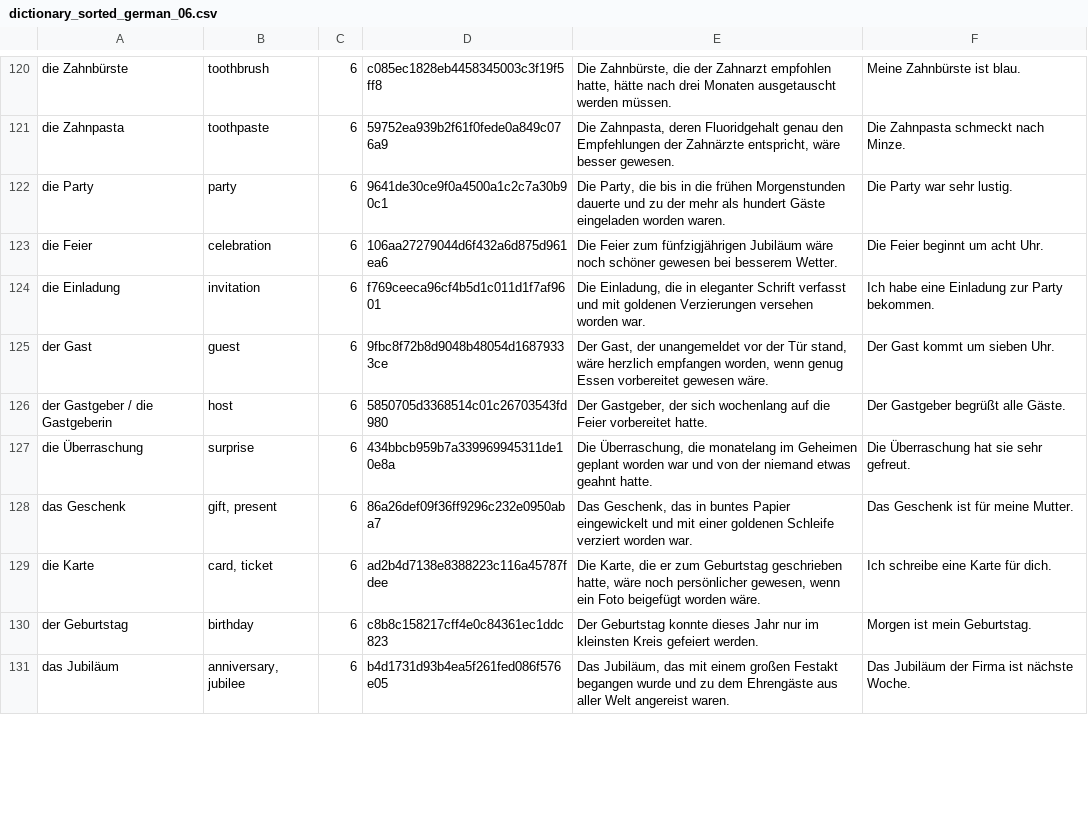
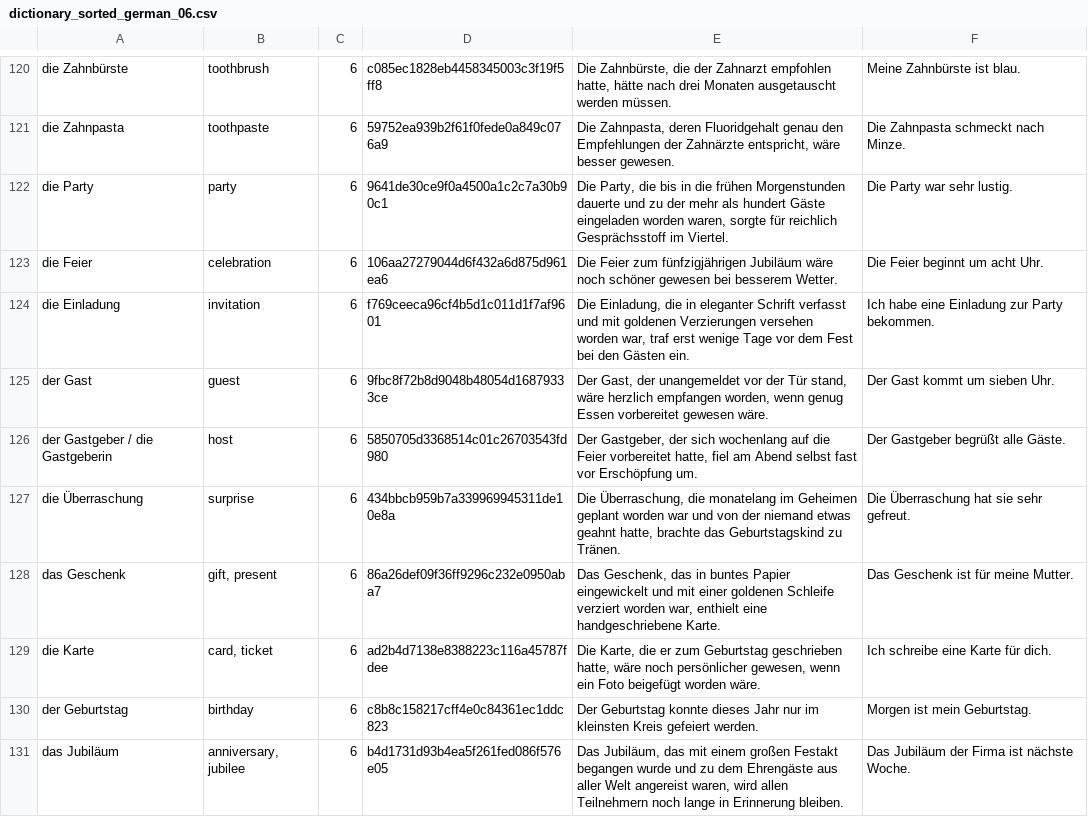
Before and after one commit to Wandersalamander/FrenchWordWizard, a CSV file: app/src/main/assets/german/dictionary_sorted_german_06.csv, drawn as a sheet; only a part is shown, gaps mark what is left out; the diff covers the shown part only.

```diff
--- a/app/src/main/assets/german/dictionary_sorted_german_06.csv
+++ b/app/src/main/assets/german/dictionary_sorted_german_06.csv
@@ -121,11 +121,11 @@ die Zahnbürste	toothbrush	6	c085ec1828eb4458345003c3f19f5ff8	Die Zahnbürste, d
 die Zahnpasta	toothpaste	6	59752ea939b2f61f0fede0a849c076a9	Die Zahnpasta, deren Fluoridgehalt genau den Empfehlungen der Zahnärzte entspricht, wäre besser gewesen.	Die Zahnpasta schmeckt nach Minze.
-die Party	party	6	9641de30ce9f0a4500a1c2c7a30b90c1	Die Party, die bis in die frühen Morgenstunden dauerte und zu der mehr als hundert Gäste eingeladen worden waren.	Die Party war sehr lustig.
+die Party	party	6	9641de30ce9f0a4500a1c2c7a30b90c1	Die Party, die bis in die frühen Morgenstunden dauerte und zu der mehr als hundert Gäste eingeladen worden waren, sorgte für reichlich Gesprächsstoff im Viertel.	Die Party war sehr lustig.
 die Feier	celebration	6	106aa27279044d6f432a6d875d961ea6	Die Feier zum fünfzigjährigen Jubiläum wäre noch schöner gewesen bei besserem Wetter.	Die Feier beginnt um acht Uhr.
-die Einladung	invitation	6	f769ceeca96cf4b5d1c011d1f7af9601	Die Einladung, die in eleganter Schrift verfasst und mit goldenen Verzierungen versehen worden war.	Ich habe eine Einladung zur Party bekommen.
+die Einladung	invitation	6	f769ceeca96cf4b5d1c011d1f7af9601	Die Einladung, die in eleganter Schrift verfasst und mit goldenen Verzierungen versehen worden war, traf erst wenige Tage vor dem Fest bei den Gästen ein.	Ich habe eine Einladung zur Party bekommen.
 der Gast	guest	6	9fbc8f72b8d9048b48054d16879333ce	Der Gast, der unangemeldet vor der Tür stand, wäre herzlich empfangen worden, wenn genug Essen vorbereitet gewesen wäre.	Der Gast kommt um sieben Uhr.
-der Gastgeber / die Gastgeberin	host	6	5850705d3368514c01c26703543fd980	Der Gastgeber, der sich wochenlang auf die Feier vorbereitet hatte.	Der Gastgeber begrüßt alle Gäste.
-die Überraschung	surprise	6	434bbcb959b7a339969945311de10e8a	Die Überraschung, die monatelang im Geheimen geplant worden war und von der niemand etwas geahnt hatte.	Die Überraschung hat sie sehr gefreut.
-das Geschenk	gift, present	6	86a26def09f36ff9296c232e0950aba7	Das Geschenk, das in buntes Papier eingewickelt und mit einer goldenen Schleife verziert worden war.	Das Geschenk ist für meine Mutter.
+der Gastgeber / die Gastgeberin	host	6	5850705d3368514c01c26703543fd980	Der Gastgeber, der sich wochenlang auf die Feier vorbereitet hatte, fiel am Abend selbst fast vor Erschöpfung um.	Der Gastgeber begrüßt alle Gäste.
+die Überraschung	surprise	6	434bbcb959b7a339969945311de10e8a	Die Überraschung, die monatelang im Geheimen geplant worden war und von der niemand etwas geahnt hatte, brachte das Geburtstagskind zu Tränen.	Die Überraschung hat sie sehr gefreut.
+das Geschenk	gift, present	6	86a26def09f36ff9296c232e0950aba7	Das Geschenk, das in buntes Papier eingewickelt und mit einer goldenen Schleife verziert worden war, enthielt eine handgeschriebene Karte.	Das Geschenk ist für meine Mutter.
 die Karte	card, ticket	6	ad2b4d7138e8388223c116a45787fdee	Die Karte, die er zum Geburtstag geschrieben hatte, wäre noch persönlicher gewesen, wenn ein Foto beigefügt worden wäre.	Ich schreibe eine Karte für dich.
 der Geburtstag	birthday	6	c8b8c158217cff4e0c84361ec1ddc823	Der Geburtstag konnte dieses Jahr nur im kleinsten Kreis gefeiert werden.	Morgen ist mein Geburtstag.
-das Jubiläum	anniversary, jubilee	6	b4d1731d93b4ea5f261fed086f576e05	Das Jubiläum, das mit einem großen Festakt begangen wurde und zu dem Ehrengäste aus aller Welt angereist waren.	Das Jubiläum der Firma ist nächste Woche.
+das Jubiläum	anniversary, jubilee	6	b4d1731d93b4ea5f261fed086f576e05	Das Jubiläum, das mit einem großen Festakt begangen wurde und zu dem Ehrengäste aus aller Welt angereist waren, wird allen Teilnehmern noch lange in Erinnerung bleiben.	Das Jubiläum der Firma ist nächste Woche.
```
Also changed, not shown: 40 edited cells elsewhere in this file, app/src/main/assets/french/dictionary_sorted_french_08.csv, app/src/main/assets/german/dictionary_sorted_german_02.csv, 14 other files.
